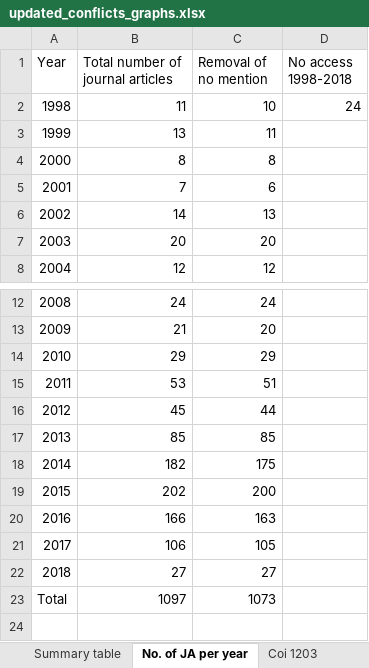
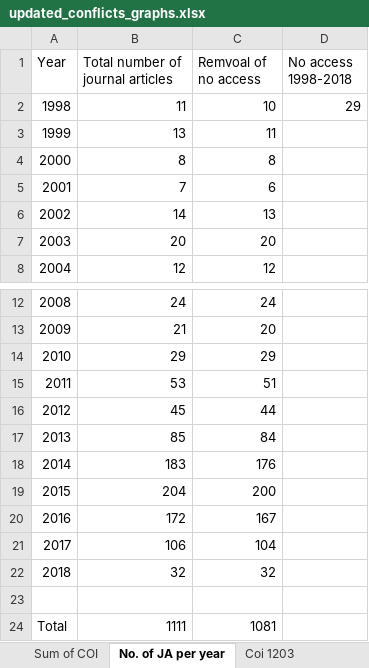
Before and after one commit to marissasmith8/Citation-Network-Analysis, an Excel workbook: data/updated_conflicts_graphs.xlsx, sheet No. of JA per year, drawn as a sheet; only a part is shown, gaps mark what is left out; values as stored, in another font and other column widths than the file's, no borders; charts and pictures not drawn; removed rows and columns are numbered as before the commit, all else as after; the diff names each change by its address in the sheet, - before the commit and + after, or states it on an @@ line.

```diff
--- a/data/updated_conflicts_graphs.xlsx (sheet No. of JA per year)
+++ b/data/updated_conflicts_graphs.xlsx (sheet No. of JA per year)
+sheet tab: Sum of COI
-C1: Removal of no mention
+C1: Remvoal of no access
-D2 (No access 1998-2018): 24
+D2 (No access 1998-2018): 29
-C17 (Remvoal of no access): 85
+C17 (Remvoal of no access): 84
-row 18: 2014 | 182 | 175
-row 19: 2015 | 202 | 200
-row 20: 2016 | 166 | 163
+row 18: 2014 | 183 | 176
+row 19: 2015 | 204 | 200
+row 20: 2016 | 172 | 167
-C21 (Remvoal of no access): 105
+C21 (Remvoal of no access): 104
-row 22: 2018 | 27 | 27
+row 22: 2018 | 32 | 32
-row 23: Total | 1097 | 1073
+row 23: (empty)
+row 24: Total | 1111 | 1081
```
Also changed, not shown: sheet Coi 1203, sheet Summary table, sheet Coi data for paper, sheet Sum by year, sheet Removal of no access, formulas that keep their value, charts or pictures, 2 other files.
